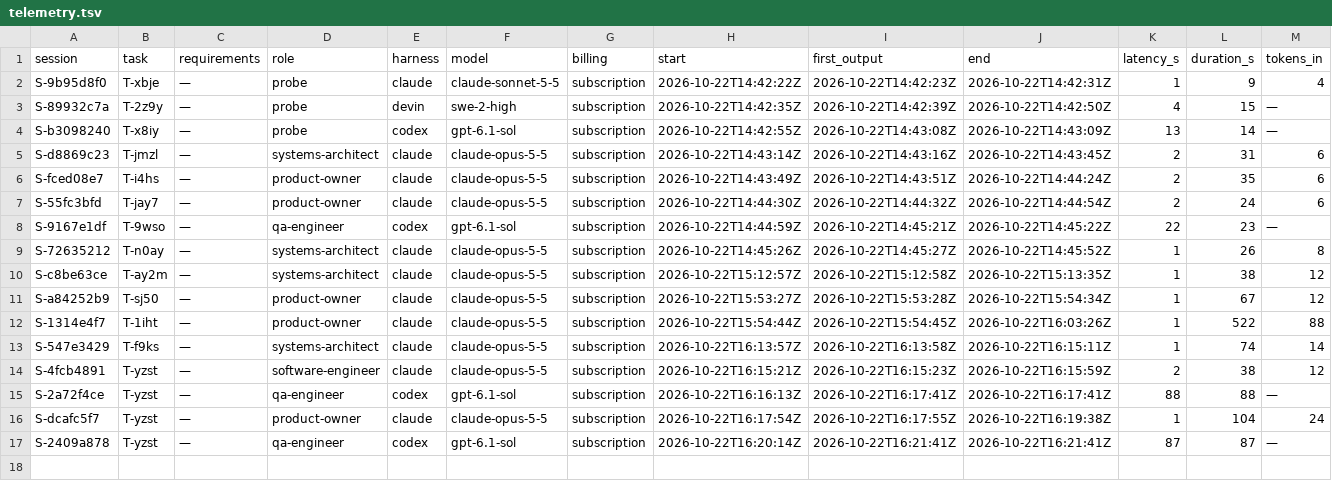
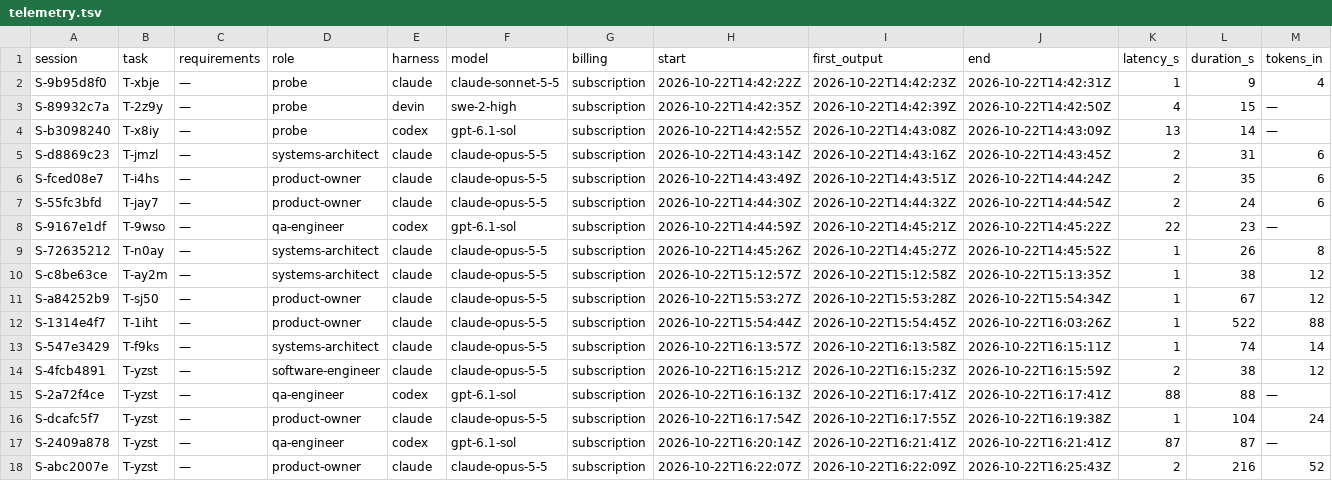
Before and after one commit to pharzam/layup-uat-m2e2, a TSV file: telemetry.tsv, drawn as a sheet; only a part is shown; rows hold the shown columns only; the diff names each change by its address in the sheet, - before the commit and + after, or states it on an @@ line.

```diff
--- a/telemetry.tsv
+++ b/telemetry.tsv
+row 18: S-abc2007e | T-yzst | — | product-owner | claude | claude-opus-5-5 | subscription | 2026-10-22T16:22:07Z | 2026-10-22T16:22:09Z | 2026-10-22T16:25:43Z | 2 | 216 | 52
```
Also changed, not shown: tasks/T-yzst/events.tsv, 1 other file.
